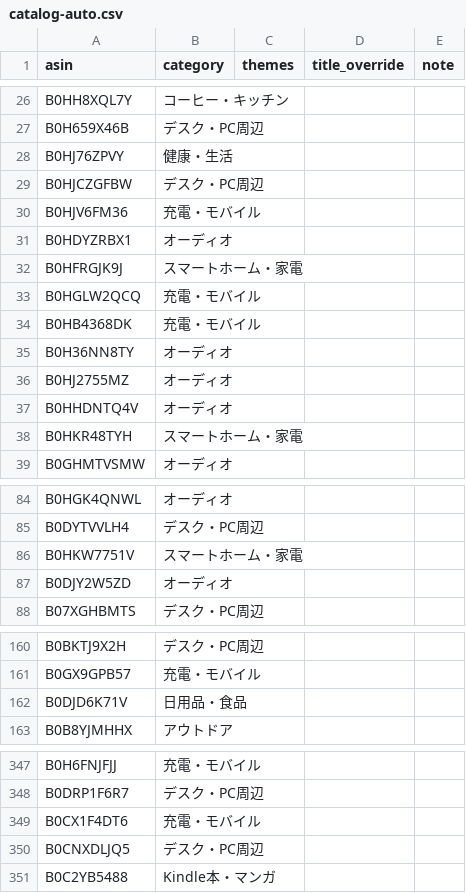
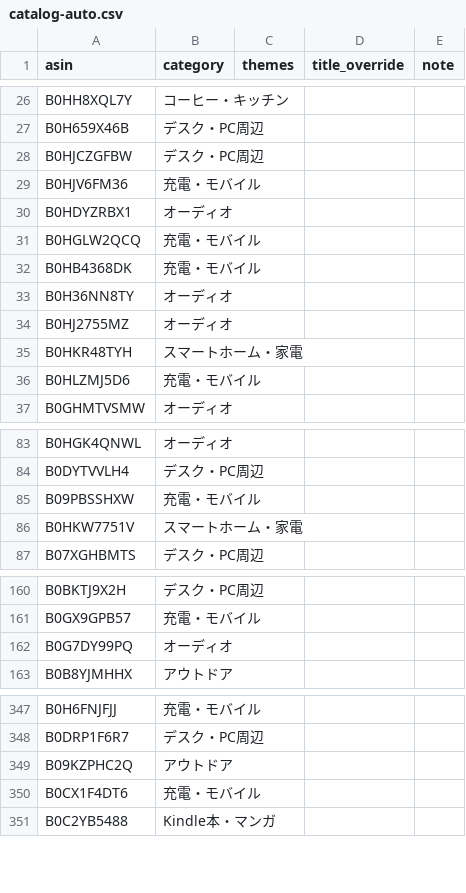
Before and after one commit to yokoichi/amazonsalematome, a CSV file: data/catalog-auto.csv, drawn as a sheet; only a part is shown, gaps mark what is left out; removed rows and columns are numbered as before the commit, all else as after; the diff covers the shown part only; the diff names each change by its address in the sheet, - before the commit and + after, or states it on an @@ line.

```diff
--- a/data/catalog-auto.csv
+++ b/data/catalog-auto.csv
-row 28: B0HJ76ZPVY | 健康・生活
-row 32: B0HFRGJK9J | スマートホーム・家電
-row 37: B0HHDNTQ4V | オーディオ
+row 36: B0HLZMJ5D6 | 充電・モバイル
+row 85: B09PBSSHXW | 充電・モバイル
-row 87: B0DJY2W5ZD | オーディオ
-row 162: B0DJD6K71V | 日用品・食品
+row 162: B0G7DY99PQ | オーディオ
+row 349: B09KZPHC2Q | アウトドア
-row 350: B0CNXDLJQ5 | デスク・PC周辺
```
Also changed, not shown: 14 added rows, 12 removed rows, 3 moved rows and 1 edited cell elsewhere in this file, 1 other file.
